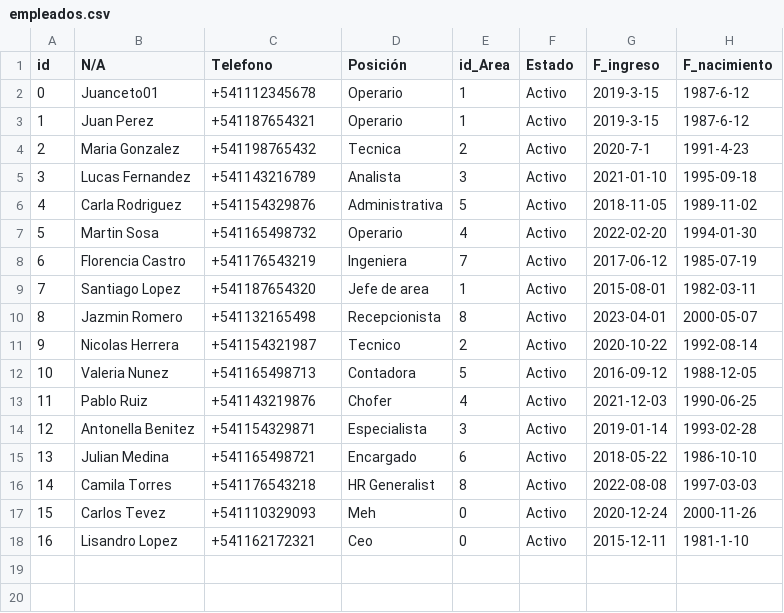
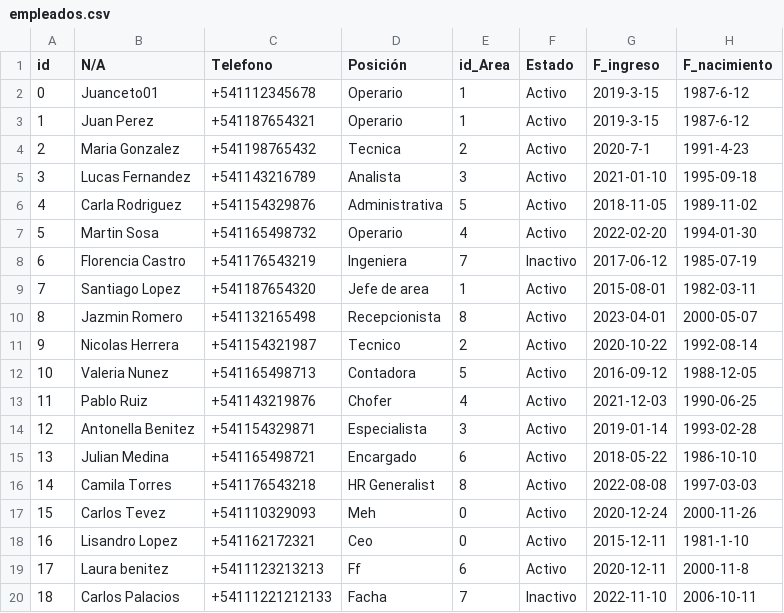
Before and after one commit to VMASPAD/Sistema-de-Gestion-de-recursos-humanos-15-Grupo-9, a CSV file: Matrices/empleados.csv, drawn as a sheet.

```diff
--- a/Matrices/empleados.csv
+++ b/Matrices/empleados.csv
@@ -7,3 +7,3 @@ id,N/A,Telefono,Posición,id_Area,Estado,F_ingreso,F_nacimiento
 5,Martin Sosa,+541165498732,Operario,4,Activo,2022-02-20,1994-01-30
-6,Florencia Castro,+541176543219,Ingeniera,7,Activo,2017-06-12,1985-07-19
+6,Florencia Castro,+541176543219,Ingeniera,7,Inactivo,2017-06-12,1985-07-19
 7,Santiago Lopez,+541187654320,Jefe de area,1,Activo,2015-08-01,1982-03-11
@@ -18 +18,3 @@ id,N/A,Telefono,Posición,id_Area,Estado,F_ingreso,F_nacimiento
 16,Lisandro Lopez,+541162172321,Ceo,0,Activo,2015-12-11,1981-1-10
+17,Laura benitez,+5411123213213,Ff,6,Activo,2020-12-11,2000-11-8
+18,Carlos Palacios,+54111221212133,Facha,7,Inactivo,2022-11-10,2006-10-11
```
Also changed, not shown: Matrices/areas.csv, Matrices/licencias.csv, 17 other files.
